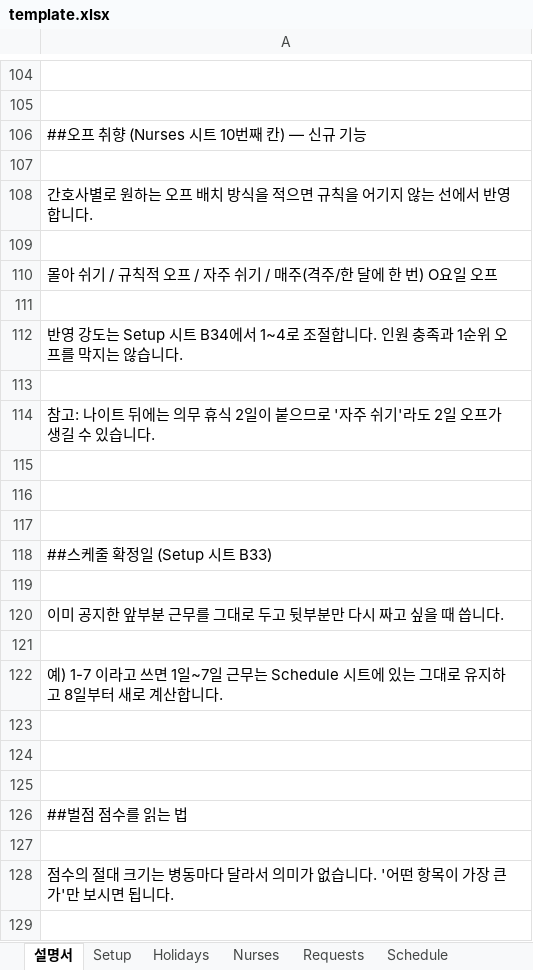
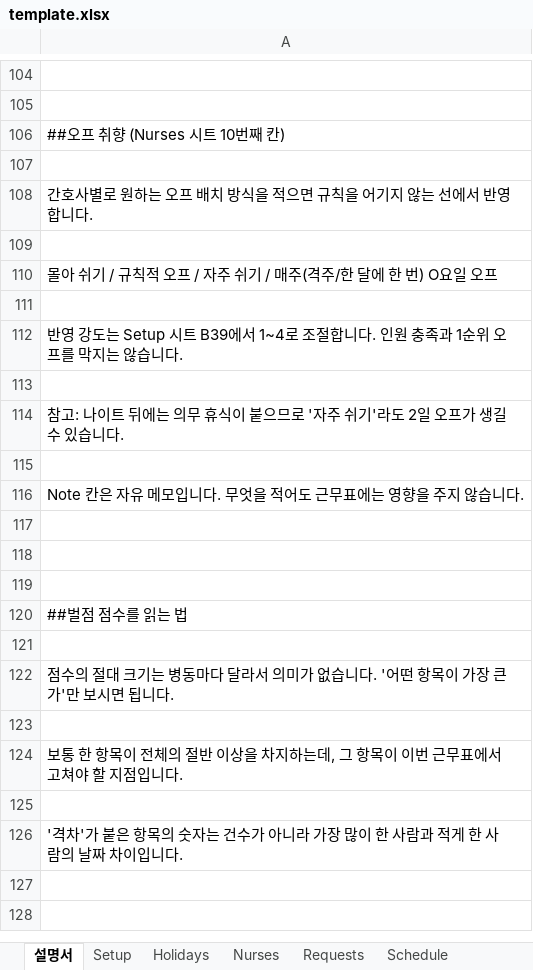
Before and after one commit to taclear/dut-web-frontend, an Excel workbook: template.xlsx, sheet 설명서, drawn as a sheet; only a part is shown, gaps mark what is left out; the shorter side is filled out with more unchanged rows; values as stored, in another font and other column widths than the file's, no cell formats; removed rows and columns are numbered as before the commit, all else as after; the diff names each change by its address in the sheet, - before the commit and + after, or states it on an @@ line.

```diff
--- a/template.xlsx (sheet 설명서)
+++ b/template.xlsx (sheet 설명서)
-A106: ##오프 취향 (Nurses 시트 10번째 칸) — 신규 기능
+A106: ##오프 취향 (Nurses 시트 10번째 칸)
-A112: …Setup 시트 B34에서 1~4…
+A112: …Setup 시트 B39에서 1~4…
-A114: …무 휴식 2일이 붙으…
+A114: …무 휴식이 붙으…
-row 116: (empty)
-row 117: (empty)
-A116: ##스케줄 확정일 (Setup 시트 B33)
+A116: Note 칸은 자유 메모입니다. 무엇을 적어도 근무표에는 영향을 주지 않습니다.
-row 119: (empty)
-row 120: 이미 공지한 앞부분 근무를 그대로 두고 뒷부분만 다시 짜고 싶을 때 씁니다.
-row 121: (empty)
-row 122: 예) 1-7 이라고 쓰면 1일~7일 근무는 Schedule 시트에 있는 그대로 유지하고 8일부터 새로 계산합니다.
```
Also changed, not shown: sheet Setup, sheet Nurses, cell formats.
